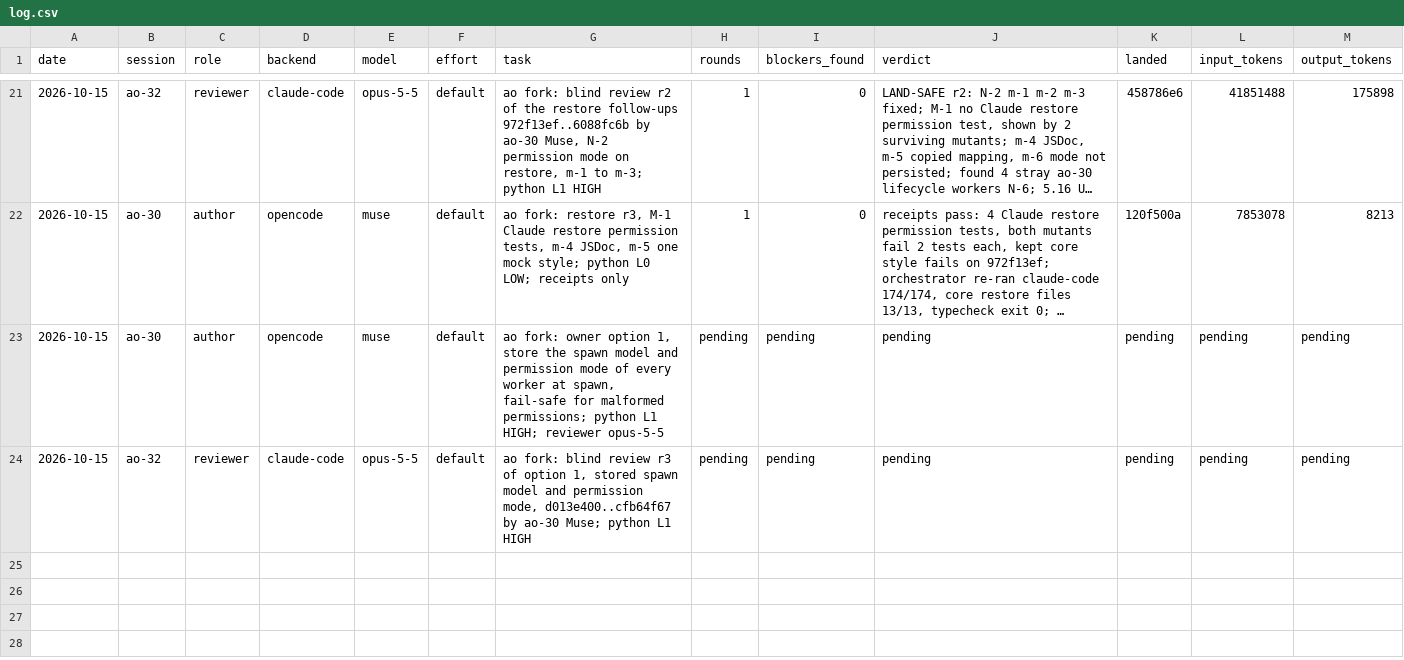
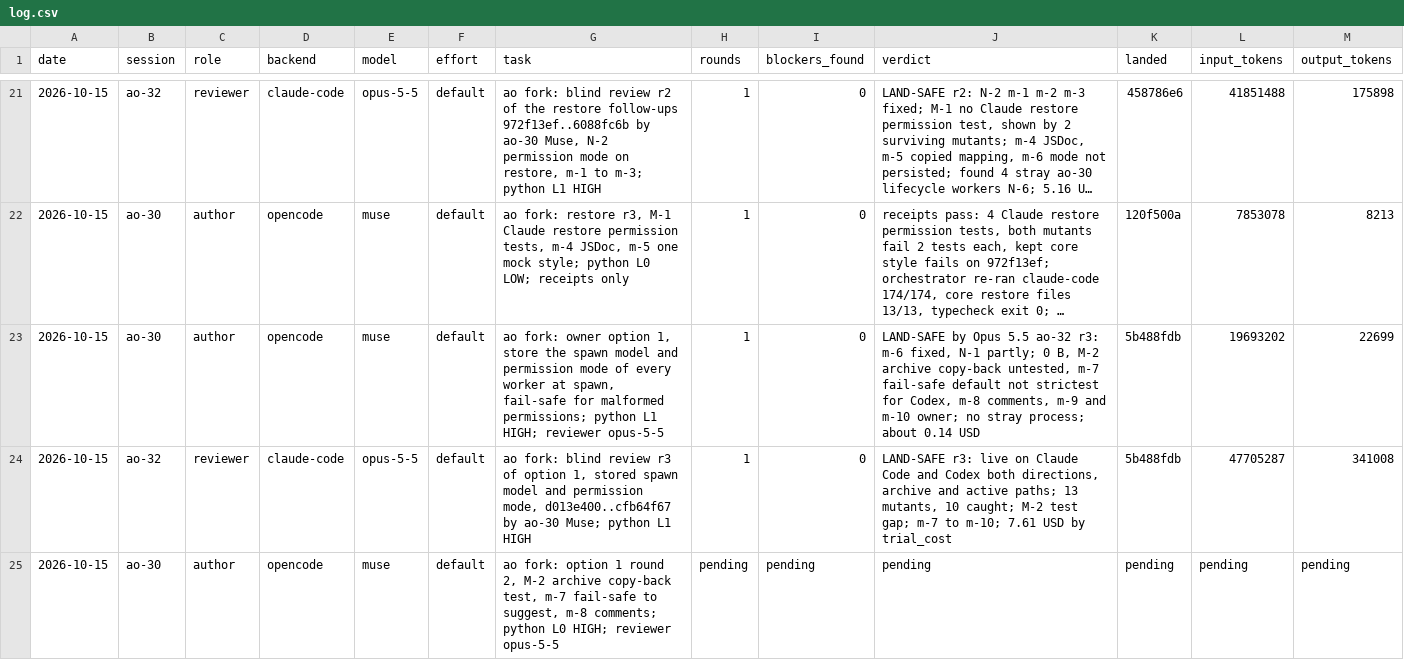
Before and after one commit to taisung/agent-orchestrator, a CSV file: development/artifacts/model_router_log/log.csv, drawn as a sheet; only a part is shown, gaps mark what is left out; long unchanged cells end in …; removed rows and columns are numbered as before the commit, all else as after; the diff names each change by its address in the sheet, - before the commit and + after, or states it on an @@ line.

Commit message:
docs(development): record the landing of option 1
Review r3 found option 1 LAND-SAFE, and it landed as 5b488fdb. The test gap and two minors go to ao-30 as round 2. Three findings need the owner.

```diff
--- a/development/artifacts/model_router_log/log.csv
+++ b/development/artifacts/model_router_log/log.csv
+row 23: 2026-10-15 | ao-30 | author | opencode | muse | default | ao fork: owner option 1, store the spawn model and permission mode of every worker at spawn, fail-safe for malformed permissions; python L1 HIGH; reviewer opus-5-5 | 1 | 0 | LAND-SAFE by Opus 5.5 ao-32 r3: m-6 fixed, N-1 partly; 0 B, M-2 archive copy-back untested, m-7 fail-safe default not strictest for Codex, m-8 comments, m-9 and m-10 owner; no stray process; about 0.14 USD | 5b488fdb | 19693202 | 22699
+row 24: 2026-10-15 | ao-32 | reviewer | claude-code | opus-5-5 | default | ao fork: blind review r3 of option 1, stored spawn model and permission mode, d013e400..cfb64f67 by ao-30 Muse; python L1 HIGH | 1 | 0 | LAND-SAFE r3: live on Claude Code and Codex both directions, archive and active paths; 13 mutants, 10 caught; M-2 test gap; m-7 to m-10; 7.61 USD by trial_cost | 5b488fdb | 47705287 | 341008
-G25 (task): ao fork: owner option 1, store the spawn model and permission mode of every worker at spawn, fail-safe for malformed permissions; python L1 HIGH; reviewer…
+G25 (task): ao fork: option 1 round 2, M-2 archive copy-back test, m-7 fail-safe to suggest, m-8 comments; python L0 HIGH; reviewer…
-row 24: 2026-10-15 | ao-32 | reviewer | claude-code | opus-5-5 | default | ao fork: blind review r3 of option 1, stored spawn model and permission mode, d013e400..cfb64f67 by ao-30 Muse; python L1 HIGH | pending | pending | pending | pending | pending | pending
```
Also changed, not shown: 3 other files.
